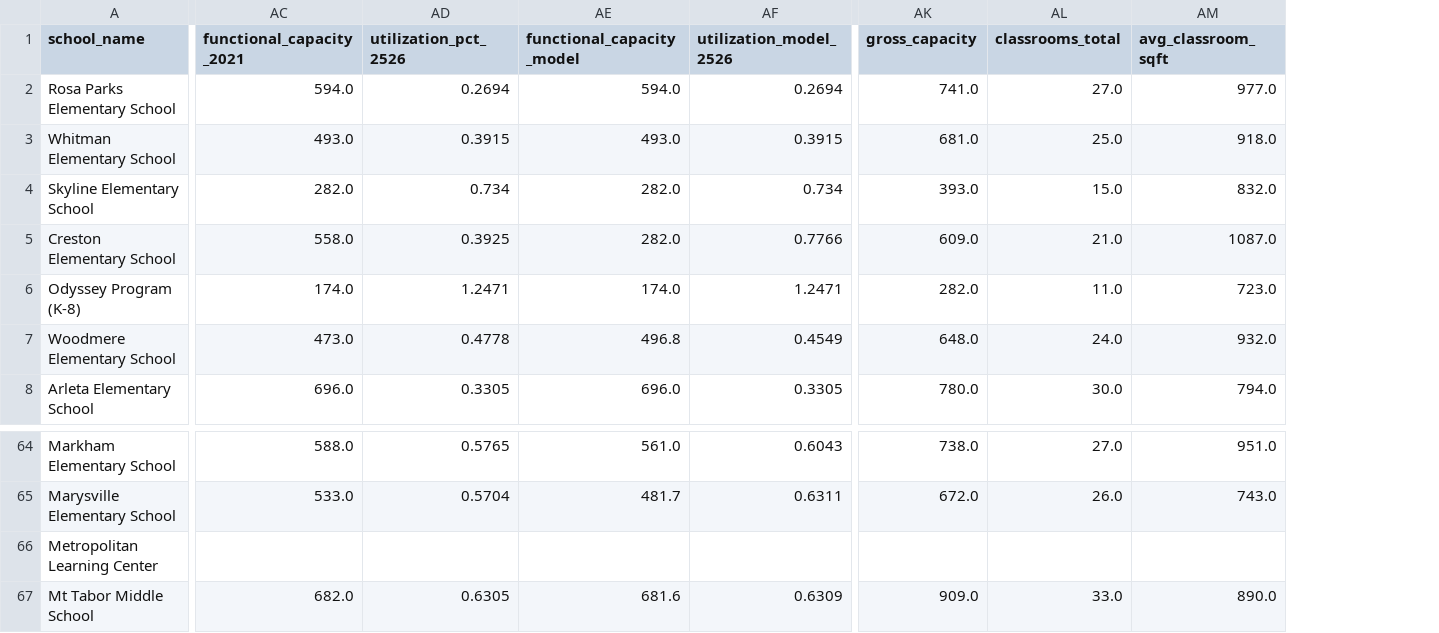
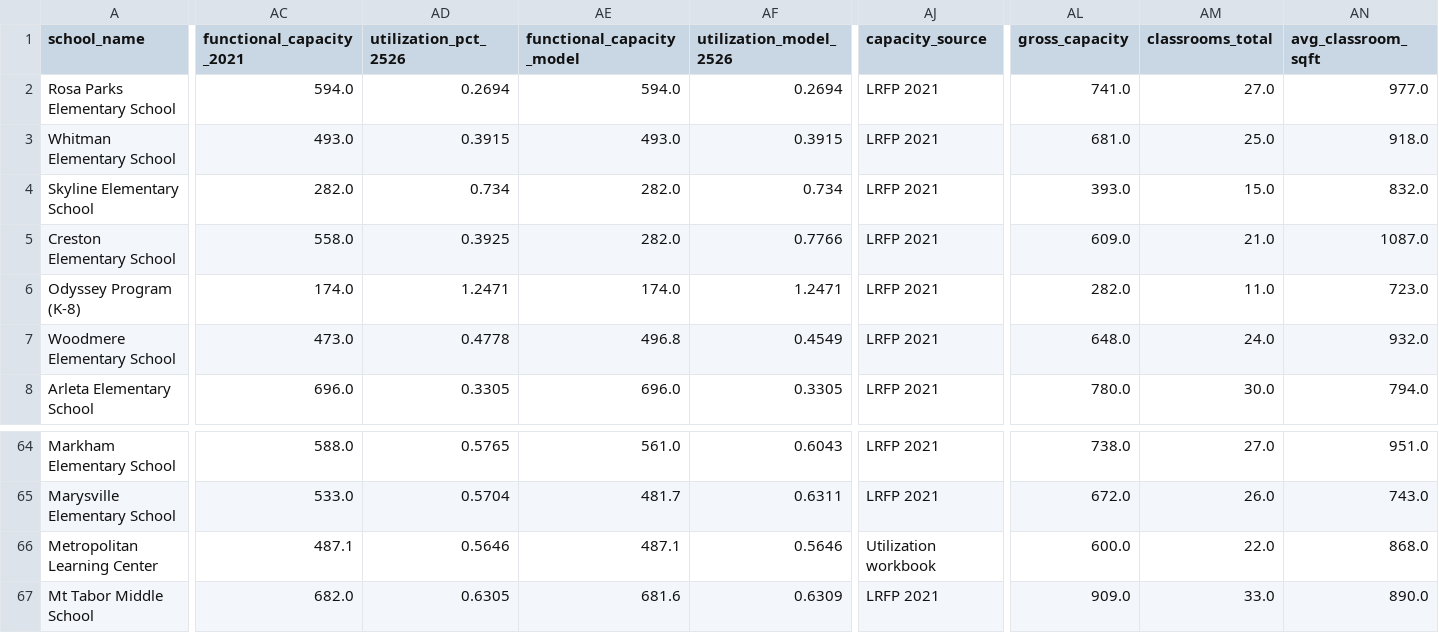
Before and after one commit to meub/pps-data, a CSV file: data/pps_schools.csv, drawn as a sheet; only a part is shown, gaps mark what is left out; addresses are those after the commit; the diff covers the shown part only; the diff names each change by its address in the sheet, - before the commit and + after, or states it on an @@ line.

Commit message:
Use PPS's utilization workbook capacity where the 2021 LRFP omits a building (MLC)
MLC is listed in the workbook (Special Services, 487 functional
capacity) but not in the LRFP tables, so it had no utilization. Fall back
to the workbook figure only where the LRFP has none, record
capacity_source, and mark it in the table and map popup.

```diff
--- a/data/pps_schools.csv
+++ b/data/pps_schools.csv
+column AJ (capacity_source), rows 2-8: all LRFP 2021; rows 64-67: LRFP 2021 | LRFP 2021 | Utilization workbook | LRFP 2021
-AC66 (functional_capacity_2021): (empty)
+AC66 (functional_capacity_2021): 487.1
-AD66 (utilization_pct_2526): (empty)
+AD66 (utilization_pct_2526): 0.5646
-AE66 (functional_capacity_model): (empty)
+AE66 (functional_capacity_model): 487.1
-AF66 (utilization_model_2526): (empty)
+AF66 (utilization_model_2526): 0.5646
-AL66 (gross_capacity): (empty)
+AL66 (gross_capacity): 600.0
-AM66 (classrooms_total): (empty)
+AM66 (classrooms_total): 22.0
-AN66 (avg_classroom_sqft): (empty)
+AN66 (avg_classroom_sqft): 868.0
```
Also changed, not shown: 7 edited cells elsewhere in this file, 6 other files.
